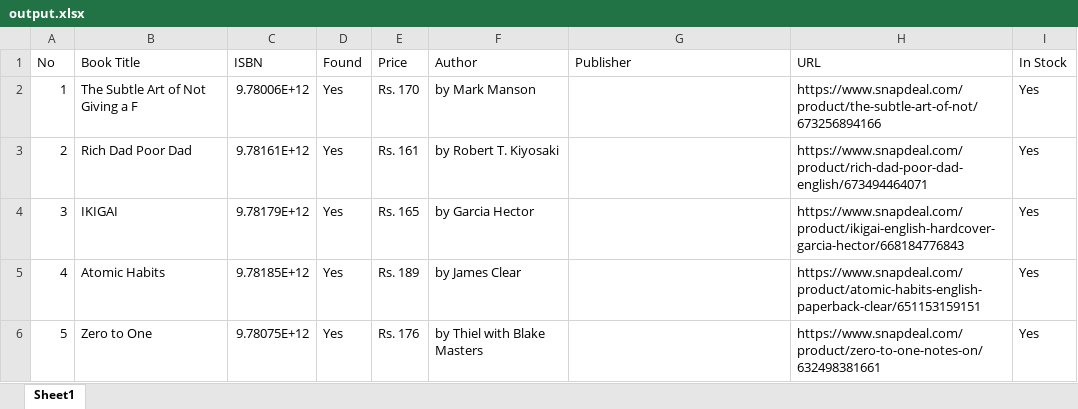
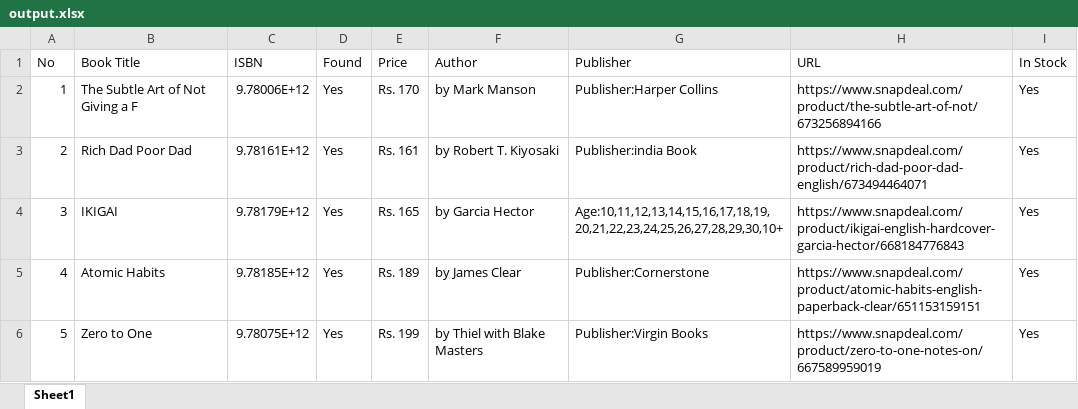
Before and after one commit to ayan-joshi/Puppeteer, an Excel workbook: output.xlsx, sheet Sheet1, drawn as a sheet; values as stored, in another font and other column widths than the file's, no borders; the diff names each change by its address in the sheet, - before the commit and + after, or states it on an @@ line.

```diff
--- a/output.xlsx (sheet Sheet1)
+++ b/output.xlsx (sheet Sheet1)
-G2 (Publisher): (empty)
+G2 (Publisher): Publisher:Harper Collins
-G3 (Publisher): (empty)
+G3 (Publisher): Publisher:india Book
-G4 (Publisher): (empty)
+G4 (Publisher): Age:10,11,12,13,14,15,16,17,18,19,20,21,22,23,24,25,26,27,28,29,30,10+
-G5 (Publisher): (empty)
+G5 (Publisher): Publisher:Cornerstone
-E6 (Price): Rs. 176
+E6 (Price): Rs. 199
-G6 (Publisher): (empty)
+G6 (Publisher): Publisher:Virgin Books
-H6 (URL): https://www.snapdeal.com/product/zero-to-one-notes-on/632498381661
+H6 (URL): https://www.snapdeal.com/product/zero-to-one-notes-on/667589959019
```
Also changed, not shown: 1 other file.
